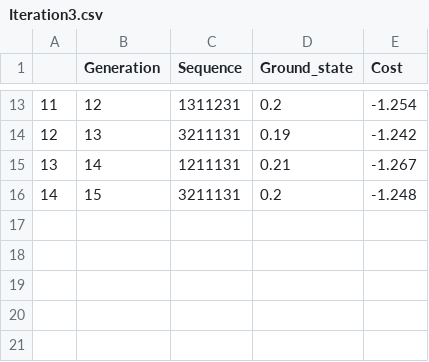
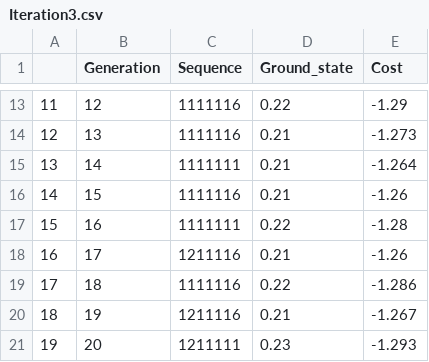
Before and after one commit to JeshurunLuke/MLOptimization, a CSV file: SideBandGeneticAlgorithm/Temp/Iteration3.csv, drawn as a sheet; only a part is shown, gaps mark what is left out; the diff covers the shown part only.

```diff
--- a/SideBandGeneticAlgorithm/Temp/Iteration3.csv
+++ b/SideBandGeneticAlgorithm/Temp/Iteration3.csv
@@ -13,4 +13,9 @@
-11,12,1311231,0.2,-1.254
-12,13,3211131,0.19,-1.242
-13,14,1211131,0.21,-1.267
-14,15,3211131,0.2,-1.248
+11,12,1111116,0.22,-1.29
+12,13,1111116,0.21,-1.273
+13,14,1111111,0.21,-1.264
+14,15,1111116,0.21,-1.26
+15,16,1111111,0.22,-1.28
+16,17,1211116,0.21,-1.26
+17,18,1111116,0.22,-1.286
+18,19,1211116,0.21,-1.267
+19,20,1211111,0.23,-1.293
```
Also changed, not shown: 31 edited cells elsewhere in this file, 29 other files.
